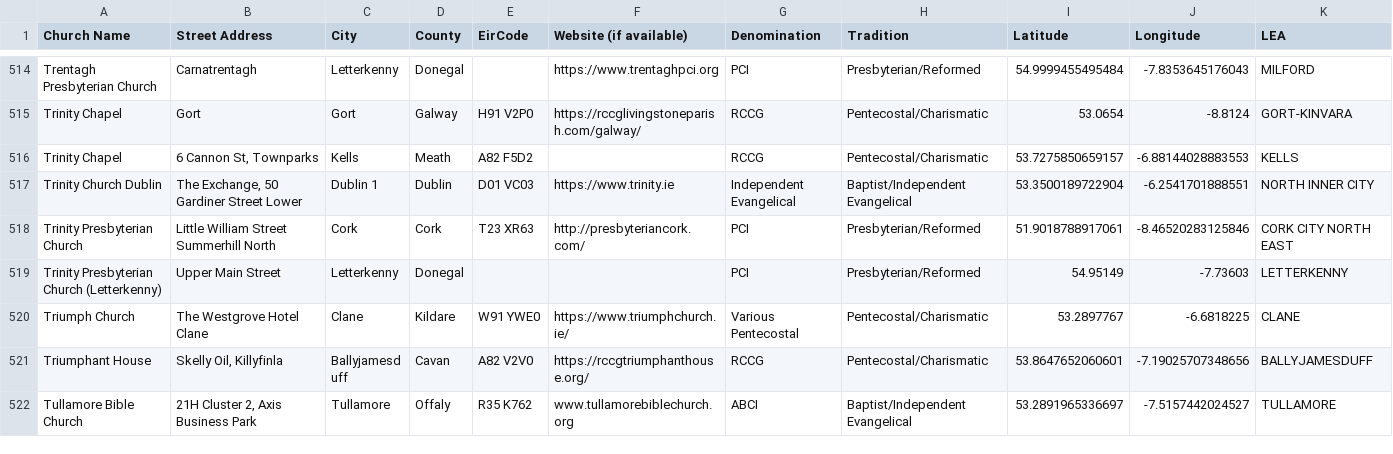
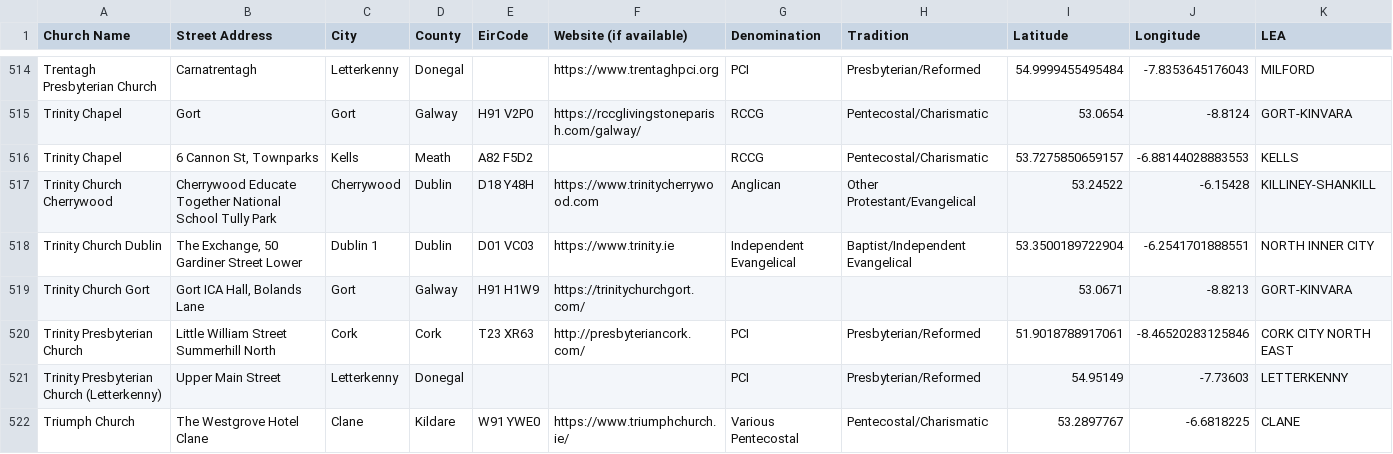
Before and after one commit to GluntaIreland/gluntamap, a CSV file: churches.csv, drawn as a sheet; only a part is shown, gaps mark what is left out; the shorter side is filled out with more unchanged rows.

Commit message:
Update churches.csv

```diff
--- a/churches.csv
+++ b/churches.csv
@@ -516,3 +516,5 @@ Trinity Chapel,Gort,Gort,Galway,H91 V2P0,https://rccglivingstoneparish.com/galwa
 Trinity Chapel,"6 Cannon St, Townparks",Kells,Meath,A82 F5D2,,RCCG,Pentecostal/Charismatic,53.7275850659157,-6.88144028883553,KELLS
+Trinity Church Cherrywood,Cherrywood Educate Together National School Tully Park,Cherrywood,Dublin,D18 Y48H,https://www.trinitycherrywood.com,Anglican,Other Protestant/Evangelical,53.24522,-6.15428,KILLINEY-SHANKILL
 Trinity Church Dublin,"The Exchange, 50 Gardiner Street Lower",Dublin 1,Dublin,D01 VC03,https://www.trinity.ie,Independent Evangelical,Baptist/Independent Evangelical,53.3500189722904,-6.2541701888551,NORTH INNER CITY
+Trinity Church Gort,"Gort ICA Hall, Bolands Lane",Gort,Galway,H91 H1W9,https://trinitychurchgort.com/,,,53.0671,-8.8213,GORT-KINVARA
 Trinity Presbyterian Church,Little William Street Summerhill North,Cork,Cork,T23 XR63,http://presbyteriancork.com/,PCI,Presbyterian/Reformed,51.9018788917061,-8.46520283125846,CORK CITY NORTH EAST
```
